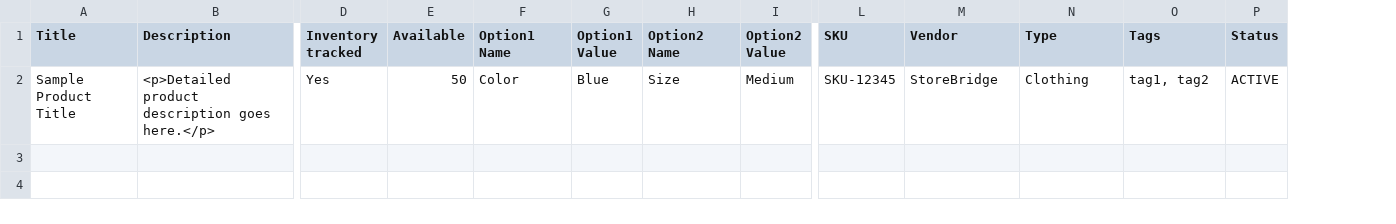
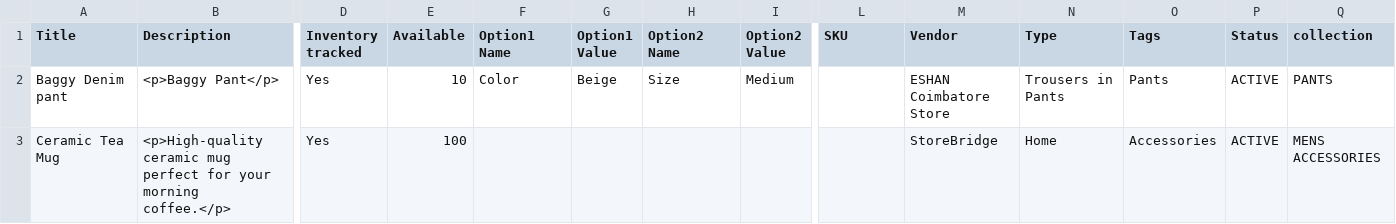
Before and after one commit to AbineshElangovan/StoreBridge, a CSV file: public/storebridge_template.csv, drawn as a sheet; only a part is shown, gaps mark what is left out; removed rows and columns are numbered as before the commit, all else as after; rows hold the shown columns only; the diff names each change by its address in the sheet, - before the commit and + after, or states it on an @@ line.

Commit message:
Feat: 21/Aug-Inventoryplanning -page -completed

```diff
--- a/public/storebridge_template.csv
+++ b/public/storebridge_template.csv
+column Q (collection), empty
-row 2: Sample Product Title | <p>Detailed product description goes here.</p> | Yes | 50 | Color | Blue | Size | Medium | SKU-12345 | StoreBridge | Clothing | tag1, tag2 | ACTIVE
+row 2: Baggy Denim pant | <p>Baggy Pant</p> | Yes | 10 | Color | Beige | Size | Medium |  | ESHAN Coimbatore Store | Trousers in Pants | Pants | ACTIVE | PANTS
+row 3: Ceramic Tea Mug | <p>High-quality ceramic mug perfect for your morning coffee.</p> | Yes | 100 |  |  |  |  |  | StoreBridge | Home | Accessories | ACTIVE | MENS ACCESSORIES
```
Also changed, not shown: public/storebridge_sample_import.csv, 38 other files.
